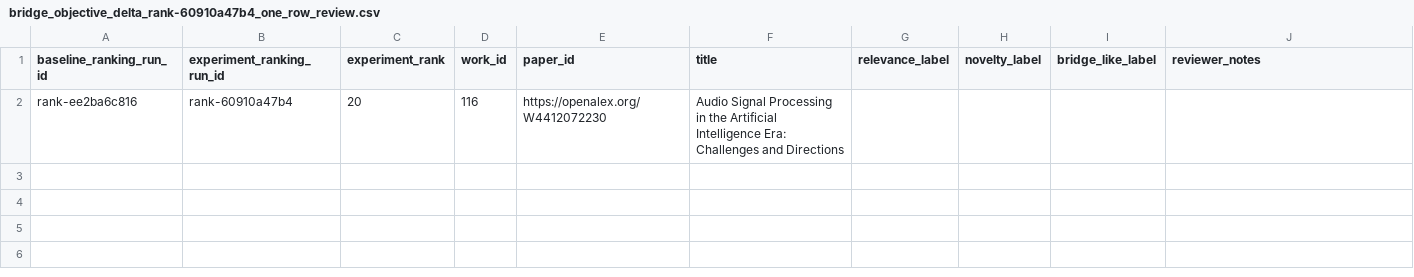
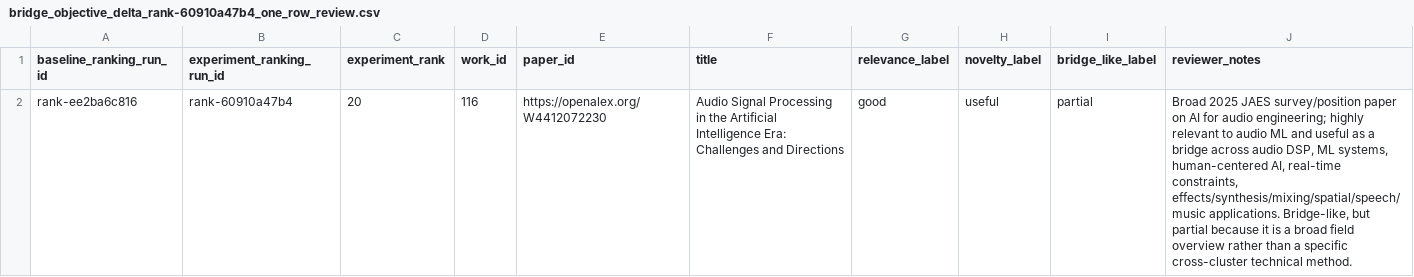
Before and after one commit to mmaitland300/Research-Radar, a CSV file: docs/audit/manual-review/bridge_objective_delta_rank-60910a47b4_one_row_review.csv, drawn as a sheet.

Commit message:
feat(eval): roll up bridge objective labeled outcome

```diff
--- a/docs/audit/manual-review/bridge_objective_delta_rank-60910a47b4_one_row_review.csv
+++ b/docs/audit/manual-review/bridge_objective_delta_rank-60910a47b4_one_row_review.csv
@@ -1,2 +1,2 @@
 baseline_ranking_run_id,experiment_ranking_run_id,experiment_rank,work_id,paper_id,title,relevance_label,novelty_label,bridge_like_label,reviewer_notes
-rank-ee2ba6c816,rank-60910a47b4,20,116,https://openalex.org/W4412072230,Audio Signal Processing in the Artificial Intelligence Era: Challenges and Directions,,,,
+rank-ee2ba6c816,rank-60910a47b4,20,116,https://openalex.org/W4412072230,Audio Signal Processing in the Artificial Intelligence Era: Challenges and Directions,good,useful,partial,"Broad 2025 JAES survey/position paper on AI for audio engineering; highly relevant to audio ML and useful as a bridge across audio DSP, ML systems, human-centered AI, real-time constraints, effects/synthesis/mixing/spatial/speech/music applications. Bridge-like, but partial because it is a broad field overview rather than a specific cross-cluster technical method."
```
Also changed, not shown: 5 other files.
